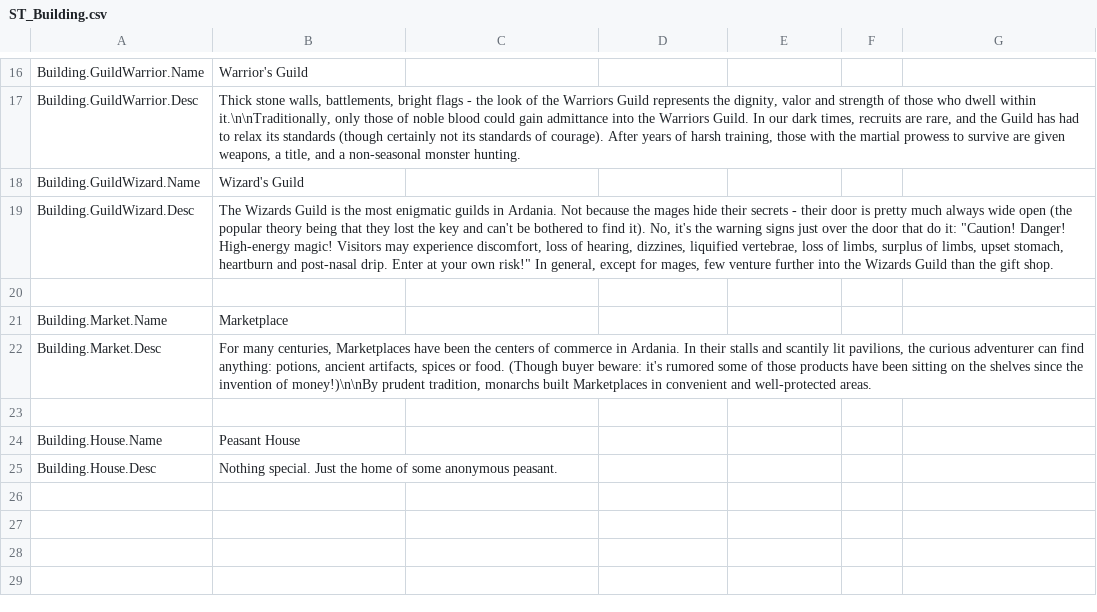
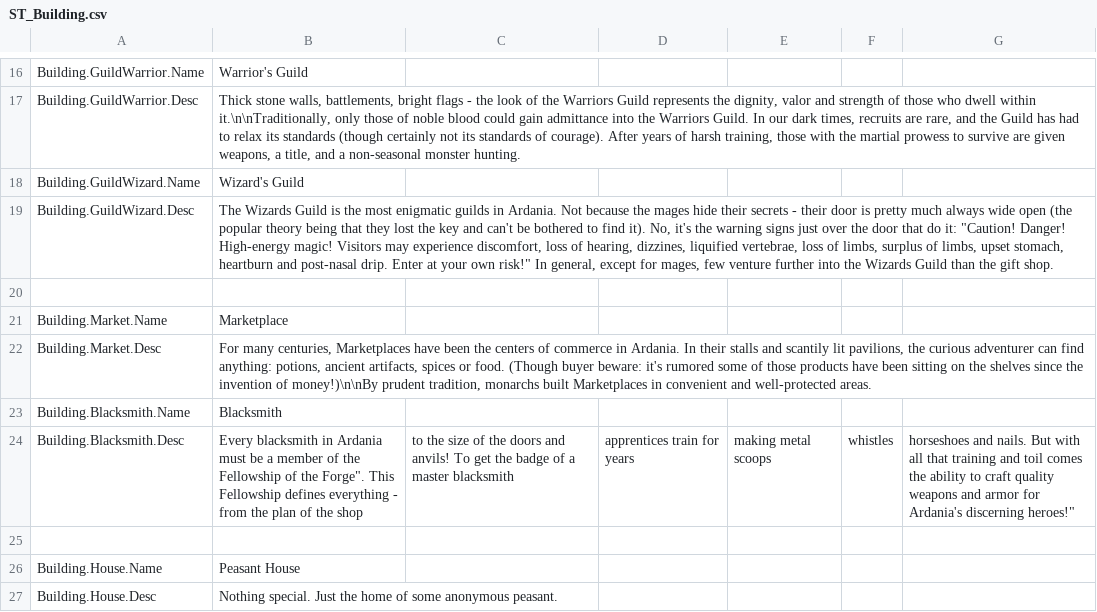
Before and after one commit to Dove-Bren/ProjectLord, a CSV file: Content/Localization/ST_Building.csv, drawn as a sheet; only a part is shown, gaps mark what is left out; the diff names each change by its address in the sheet, - before the commit and + after, or states it on an @@ line.

Commit message:
Add the blacksmith, and move the melee armor CSA to it. Remove buying 'starter' armor since that should never happen.

```diff
--- a/Content/Localization/ST_Building.csv
+++ b/Content/Localization/ST_Building.csv
+row 23: Building.Blacksmith.Name | Blacksmith
+row 24: Building.Blacksmith.Desc | Every blacksmith in Ardania must be a member of the Fellowship of the Forge". This Fellowship defines everything - from the plan of the shop | to the size of the doors and anvils! To get the badge of a master blacksmith | apprentices train for years | making metal scoops | whistles | horseshoes and nails. But with all that training and toil comes the ability to craft quality weapons and armor for Ardania's discerning heroes!"
```
Also changed, not shown: 21 other files.
